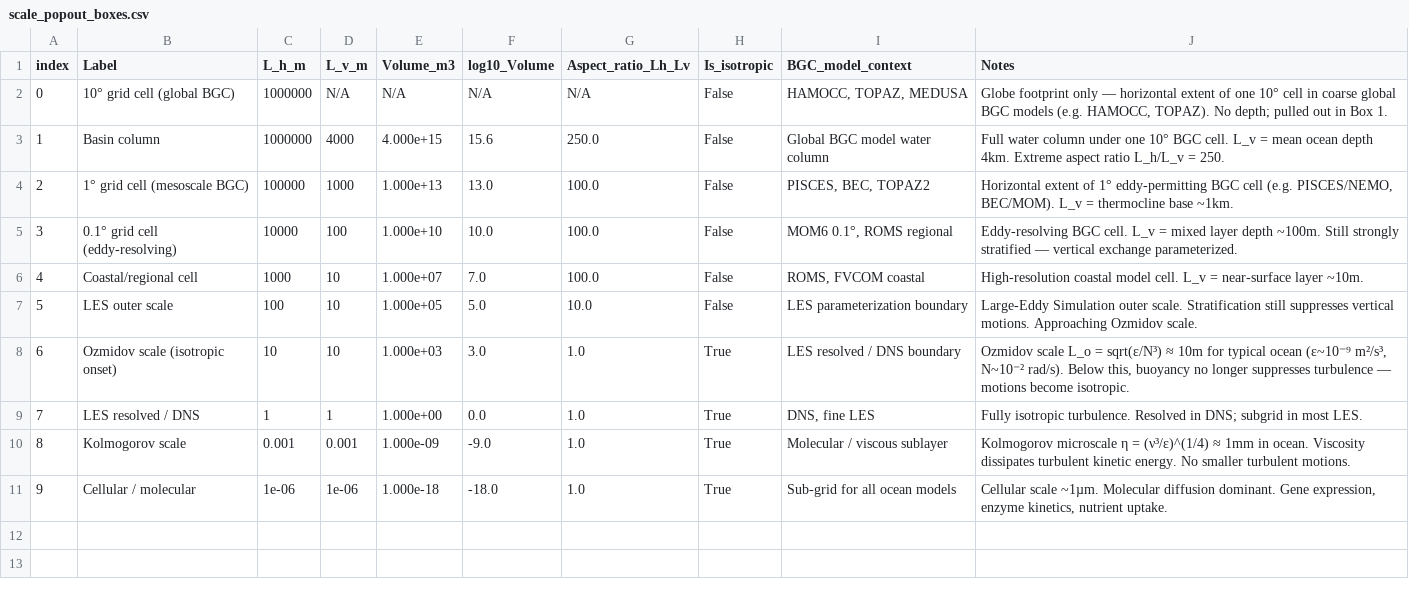
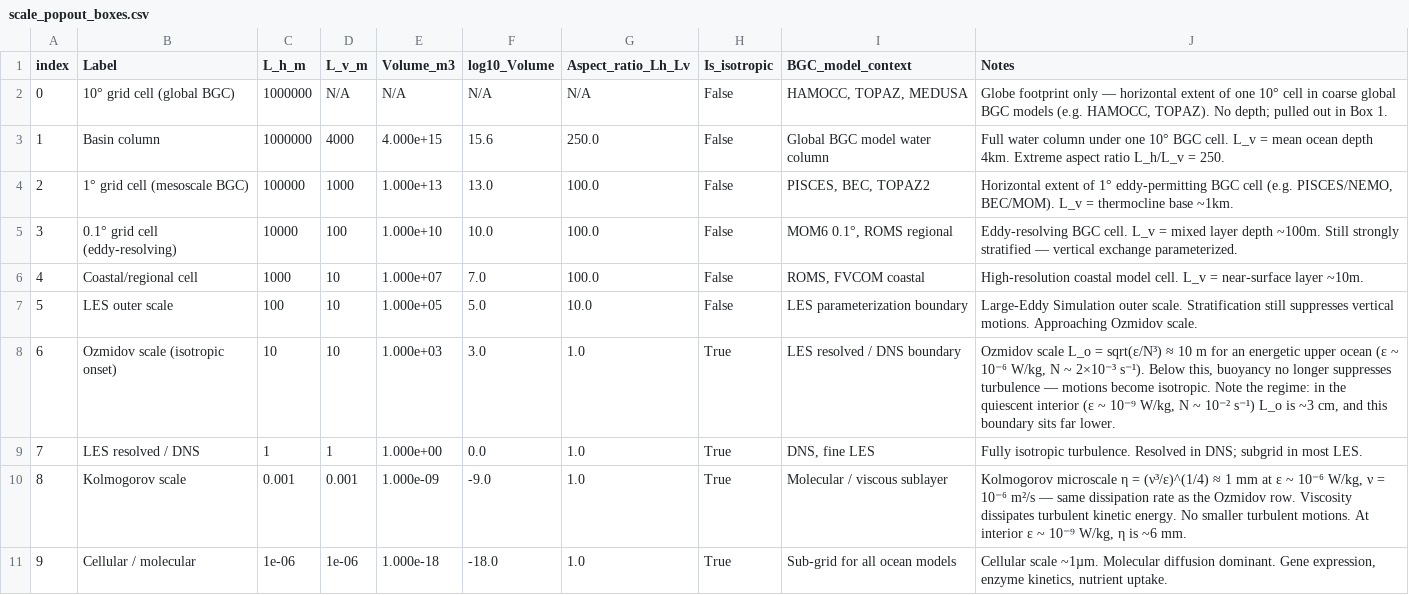
Before and after one commit to MDunitz/timeSpace, a CSV file: data/datasets/scale_popout_boxes.csv, drawn as a sheet.

Commit message:
Make Ozmidov and Kolmogorov rows use one stated dissipation rate
scale_popout_boxes.csv row 6 stated L_o = sqrt(eps/N^3) ~ 10 m for
eps ~ 1e-9 m2/s3, N ~ 1e-2 rad/s. Those inputs give

    sqrt(1e-9 / (1e-2)^3) = sqrt(1e-3) = 0.032 m

i.e. 3.2 cm, not 10 m. Row 8 stated eta = (nu^3/eps)^(1/4) ~ 1 mm, which
requires eps = 1e-6 m2/s3; with the eps quoted one row above it is 5.6 mm.
The two rows therefore assumed dissipation rates three decades apart and
neither said so.

The plotted values (L_o = 10 m, eta = 1 mm) are both defensible for an
energetic upper ocean, and the 10 m rung is load-bearing for the ladder
between LES outer scale (100 m) and LES resolved / DNS (1 m). Kept both
values and corrected the parameters to a single self-consistent regime:

    eps = 1e-6 W/kg, N = 2.15e-3 s-1, nu = 1e-6 m2/s
    L_o = sqrt(1e-6 / (2.15e-3)^3) = 10.0 m
    eta = (1e-18 / 1e-6)^(1/4)      = 1.0 mm

Both notes now name the regime and give the interior-ocean contrast
(L_o ~ 3 cm, eta ~ 6 mm at eps ~ 1e-9), so the regime dependence is on
the face of the data rather than implicit. No numeric column changed.

```diff
--- a/data/datasets/scale_popout_boxes.csv
+++ b/data/datasets/scale_popout_boxes.csv
@@ -7,5 +7,5 @@ index,Label,L_h_m,L_v_m,Volume_m3,log10_Volume,Aspect_ratio_Lh_Lv,Is_isotropic,B
 5,"LES outer scale",100,10,1.000e+05,5.0,10.0,False,"LES parameterization boundary","Large-Eddy Simulation outer scale. Stratification still suppresses vertical motions. Approaching Ozmidov scale."
-6,"Ozmidov scale (isotropic onset)",10,10,1.000e+03,3.0,1.0,True,"LES resolved / DNS boundary","Ozmidov scale L_o = sqrt(ε/N³) ≈ 10m for typical ocean (ε~10⁻⁹ m²/s³, N~10⁻² rad/s). Below this, buoyancy no longer suppresses turbulence — motions become isotropic."
+6,"Ozmidov scale (isotropic onset)",10,10,1.000e+03,3.0,1.0,True,"LES resolved / DNS boundary","Ozmidov scale L_o = sqrt(ε/N³) ≈ 10 m for an energetic upper ocean (ε ~ 10⁻⁶ W/kg, N ~ 2×10⁻³ s⁻¹). Below this, buoyancy no longer suppresses turbulence — motions become isotropic. Note the regime: in the quiescent interior (ε ~ 10⁻⁹ W/kg, N ~ 10⁻² s⁻¹) L_o is ~3 cm, and this boundary sits far lower."
 7,"LES resolved / DNS",1,1,1.000e+00,0.0,1.0,True,"DNS, fine LES","Fully isotropic turbulence. Resolved in DNS; subgrid in most LES."
-8,"Kolmogorov scale",0.001,0.001,1.000e-09,-9.0,1.0,True,"Molecular / viscous sublayer","Kolmogorov microscale η = (ν³/ε)^(1/4) ≈ 1mm in ocean. Viscosity dissipates turbulent kinetic energy. No smaller turbulent motions."
+8,"Kolmogorov scale",0.001,0.001,1.000e-09,-9.0,1.0,True,"Molecular / viscous sublayer","Kolmogorov microscale η = (ν³/ε)^(1/4) ≈ 1 mm at ε ~ 10⁻⁶ W/kg, ν = 10⁻⁶ m²/s — same dissipation rate as the Ozmidov row. Viscosity dissipates turbulent kinetic energy. No smaller turbulent motions. At interior ε ~ 10⁻⁹ W/kg, η is ~6 mm."
 9,"Cellular / molecular",1e-06,1e-06,1.000e-18,-18.0,1.0,True,"Sub-grid for all ocean models","Cellular scale ~1µm. Molecular diffusion dominant. Gene expression, enzyme kinetics, nutrient uptake."
```
